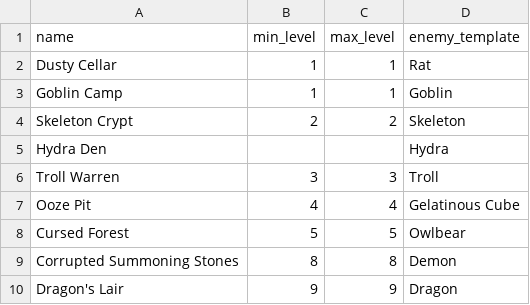
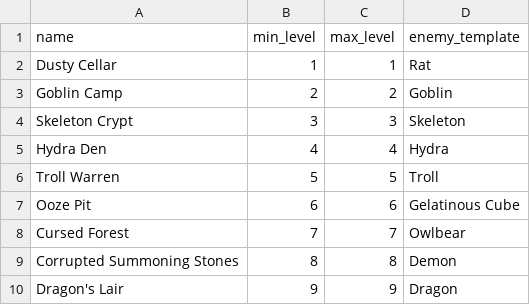
Before and after one commit to steelcrategames/bakingadventure, a CSV file: data/quests.csv, drawn as a sheet.

Commit message:
Fix quest levels

```diff
--- a/data/quests.csv
+++ b/data/quests.csv
@@ -2,8 +2,8 @@ name,min_level,max_level,enemy_template
 Dusty Cellar,1,1,Rat
-Goblin Camp,1,1,Goblin
-Skeleton Crypt,2,2,Skeleton
-Hydra Den,,,Hydra
-Troll Warren,3,3,Troll
-Ooze Pit,4,4,Gelatinous Cube
-Cursed Forest,5,5,Owlbear
+Goblin Camp,2,2,Goblin
+Skeleton Crypt,3,3,Skeleton
+Hydra Den,4,4,Hydra
+Troll Warren,5,5,Troll
+Ooze Pit,6,6,Gelatinous Cube
+Cursed Forest,7,7,Owlbear
 Corrupted Summoning Stones,8,8,Demon
```
